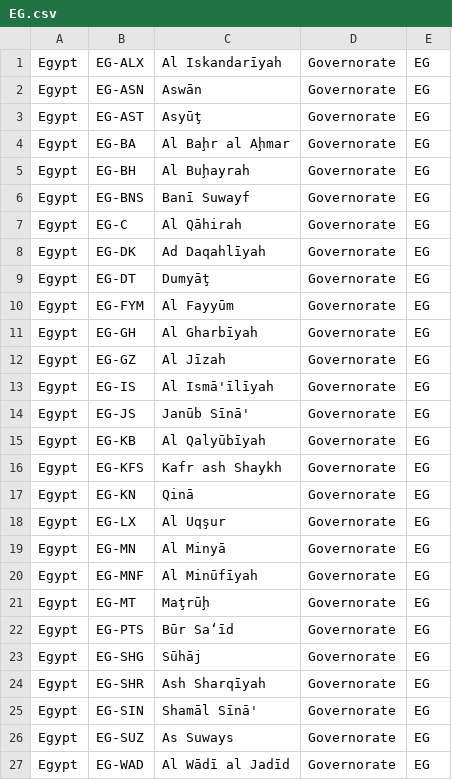
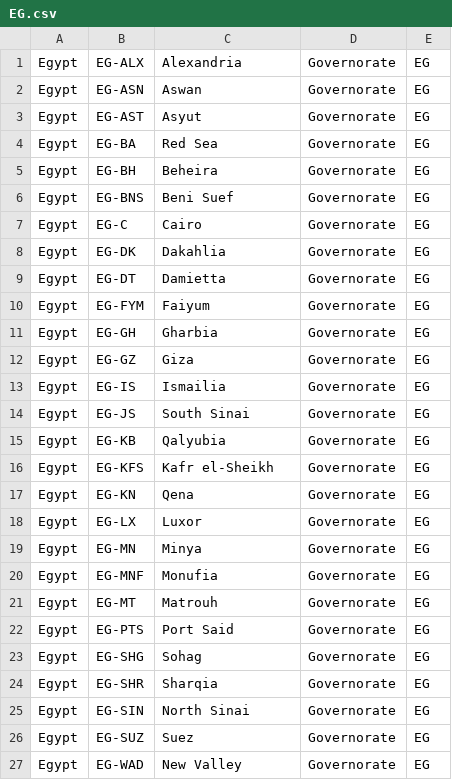
Before and after one commit to zijian71/iso-3166-2.js, a CSV file: country/EG.csv, drawn as a sheet.

```diff
--- a/country/EG.csv
+++ b/country/EG.csv
@@ -1,27 +1,27 @@
-Egypt,EG-ALX,Al Iskandarīyah,Governorate,EG
-Egypt,EG-ASN,Aswān,Governorate,EG
-Egypt,EG-AST,Asyūţ,Governorate,EG
-Egypt,EG-BA,Al Baḩr al Aḩmar,Governorate,EG
-Egypt,EG-BH,Al Buḩayrah,Governorate,EG
-Egypt,EG-BNS,Banī Suwayf,Governorate,EG
-Egypt,EG-C,Al Qāhirah,Governorate,EG
-Egypt,EG-DK,Ad Daqahlīyah,Governorate,EG
-Egypt,EG-DT,Dumyāţ,Governorate,EG
-Egypt,EG-FYM,Al Fayyūm,Governorate,EG
-Egypt,EG-GH,Al Gharbīyah,Governorate,EG
-Egypt,EG-GZ,Al Jīzah,Governorate,EG
-Egypt,EG-IS,Al Ismā'īlīyah,Governorate,EG
-Egypt,EG-JS,Janūb Sīnā',Governorate,EG
-Egypt,EG-KB,Al Qalyūbīyah,Governorate,EG
-Egypt,EG-KFS,Kafr ash Shaykh,Governorate,EG
-Egypt,EG-KN,Qinā,Governorate,EG
-Egypt,EG-LX,Al Uqşur,Governorate,EG
-Egypt,EG-MN,Al Minyā,Governorate,EG
-Egypt,EG-MNF,Al Minūfīyah,Governorate,EG
-Egypt,EG-MT,Maţrūḩ,Governorate,EG
-Egypt,EG-PTS,Būr Sa‘īd,Governorate,EG
-Egypt,EG-SHG,Sūhāj,Governorate,EG
-Egypt,EG-SHR,Ash Sharqīyah,Governorate,EG
-Egypt,EG-SIN,Shamāl Sīnā',Governorate,EG
-Egypt,EG-SUZ,As Suways,Governorate,EG
-Egypt,EG-WAD,Al Wādī al Jadīd,Governorate,EG
+Egypt,EG-ALX,Alexandria,Governorate,EG
+Egypt,EG-ASN,Aswan,Governorate,EG
+Egypt,EG-AST,Asyut,Governorate,EG
+Egypt,EG-BA,Red Sea,Governorate,EG
+Egypt,EG-BH,Beheira,Governorate,EG
+Egypt,EG-BNS,Beni Suef,Governorate,EG
+Egypt,EG-C,Cairo,Governorate,EG
+Egypt,EG-DK,Dakahlia,Governorate,EG
+Egypt,EG-DT,Damietta,Governorate,EG
+Egypt,EG-FYM,Faiyum,Governorate,EG
+Egypt,EG-GH,Gharbia,Governorate,EG
+Egypt,EG-GZ,Giza,Governorate,EG
+Egypt,EG-IS,Ismailia,Governorate,EG
+Egypt,EG-JS,South Sinai,Governorate,EG
+Egypt,EG-KB,Qalyubia,Governorate,EG
+Egypt,EG-KFS,Kafr el-Sheikh,Governorate,EG
+Egypt,EG-KN,Qena,Governorate,EG
+Egypt,EG-LX,Luxor,Governorate,EG
+Egypt,EG-MN,Minya,Governorate,EG
+Egypt,EG-MNF,Monufia,Governorate,EG
+Egypt,EG-MT,Matrouh,Governorate,EG
+Egypt,EG-PTS,Port Said,Governorate,EG
+Egypt,EG-SHG,Sohag,Governorate,EG
+Egypt,EG-SHR,Sharqia,Governorate,EG
+Egypt,EG-SIN,North Sinai,Governorate,EG
+Egypt,EG-SUZ,Suez,Governorate,EG
+Egypt,EG-WAD,New Valley,Governorate,EG
```
Also changed, not shown: country/GR.csv, country/IR.csv, 51 other files.
